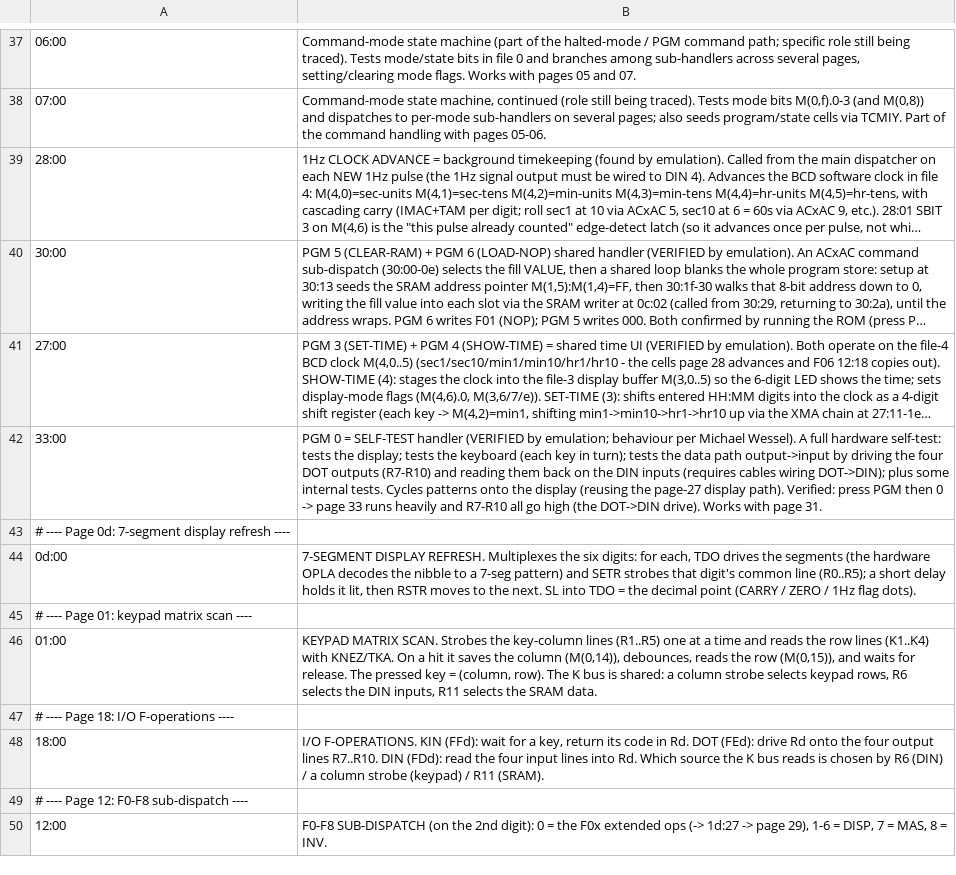
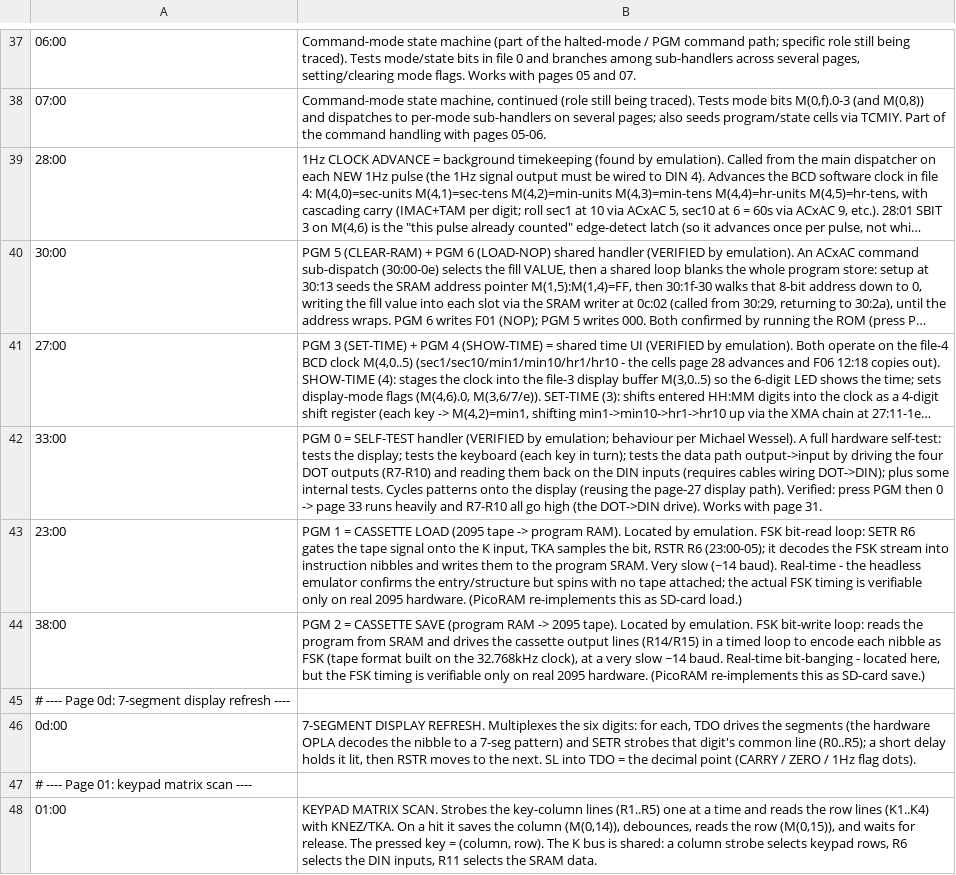
Before and after one commit to lambdamikel/microtronic-firmware-annotated, a TSV file: annotated/banners.tsv, drawn as a sheet; only a part is shown, gaps mark what is left out; the shorter side is filled out with more unchanged rows; long unchanged cells end in ….

```diff
--- a/annotated/banners.tsv
+++ b/annotated/banners.tsv
@@ -42,2 +42,4 @@
 33:00	PGM 0 = SELF-TEST handler (VERIFIED by emulation; behaviour per Michael Wessel). A full hardware self-test: tests the display; tests the keyboard (each key in turn); tests the data path output->input by driving the four DOT outputs (R7-R10) and reading them back on the DIN inputs (requires cables wiring DOT->DIN); plus some internal tests. Cycles patterns onto the display (reusing the page-27 display path). Verified: press PGM then 0 -> page 33 runs heavily and R7-R10 all go high (the DOT->DIN drive). Works with page 31.
+23:00	PGM 1 = CASSETTE LOAD (2095 tape -> program RAM). Located by emulation. FSK bit-read loop: SETR R6 gates the tape signal onto the K input, TKA samples the bit, RSTR R6 (23:00-05); it decodes the FSK stream into instruction nibbles and writes them to the program SRAM. Very slow (~14 baud). Real-time - the headless emulator confirms the entry/structure but spins with no tape attached; the actual FSK timing is verifiable only on real 2095 hardware. (PicoRAM re-implements this as SD-card load.)
+38:00	PGM 2 = CASSETTE SAVE (program RAM -> 2095 tape). Located by emulation. FSK bit-write loop: reads the program from SRAM and drives the cassette output lines (R14/R15) in a timed loop to encode each nibble as FSK (tape format built on the 32.768kHz clock), at a very slow ~14 baud. Real-time bit-banging - located here, but the FSK timing is verifiable only on real 2095 hardware. (PicoRAM re-implements this as SD-card save.)
 # ---- Page 0d: 7-segment display refresh ----
```
Also changed, not shown: 3 other files.
